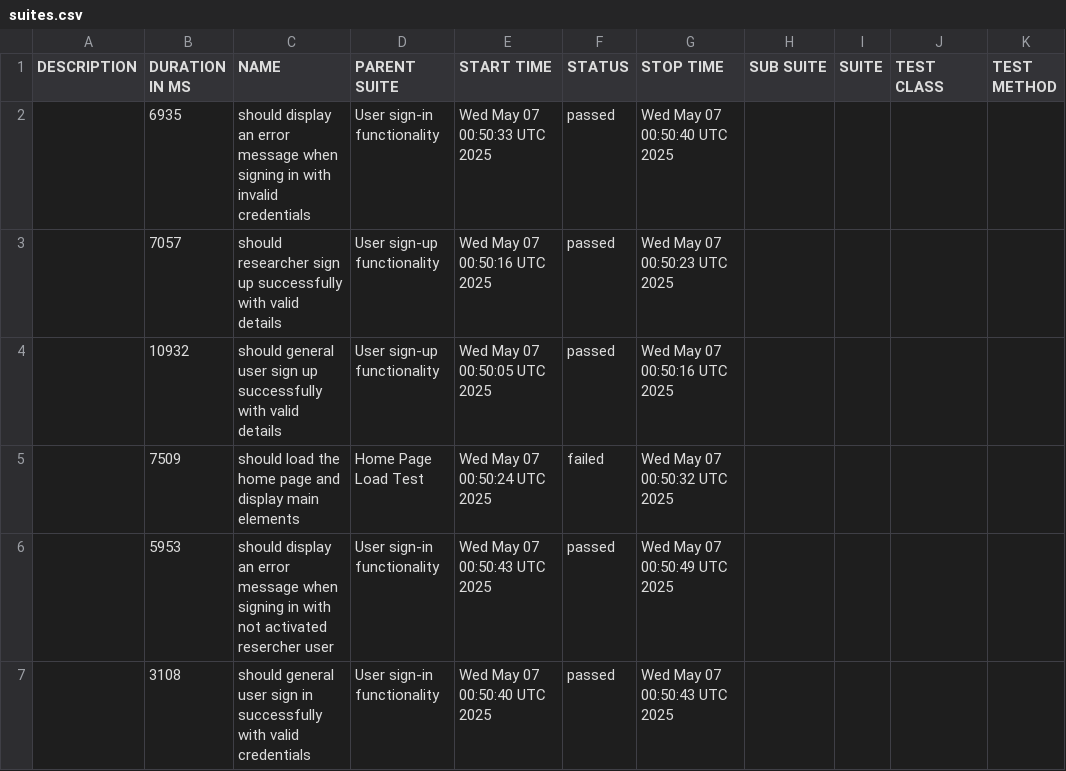
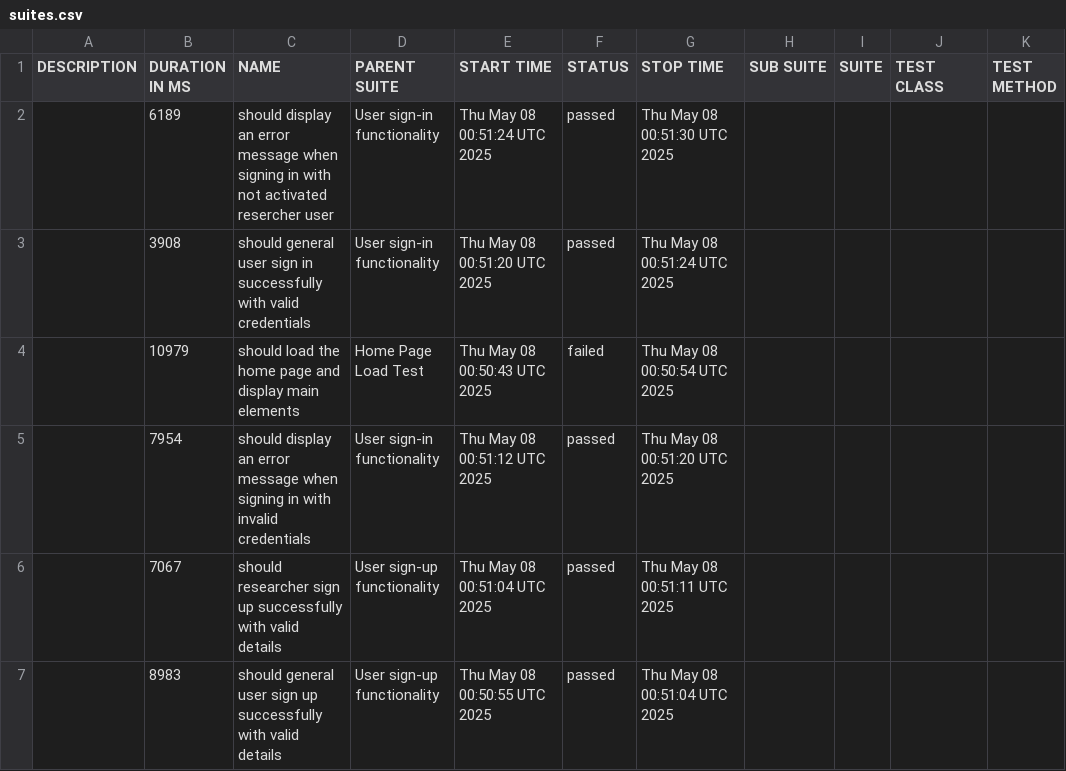
Before and after one commit to udanawetthasinghe/dis, a CSV file: data/suites.csv, drawn as a sheet.

```diff
--- a/data/suites.csv
+++ b/data/suites.csv
@@ -1,7 +1,7 @@
 "DESCRIPTION","DURATION IN MS","NAME","PARENT SUITE","START TIME","STATUS","STOP TIME","SUB SUITE","SUITE","TEST CLASS","TEST METHOD"
-"","6935","should display an error message when signing in with invalid credentials","User sign-in functionality","Wed May 07 00:50:33 UTC 2025","passed","Wed May 07 00:50:40 UTC 2025","","","",""
-"","7057","should researcher sign up successfully with valid details","User sign-up functionality","Wed May 07 00:50:16 UTC 2025","passed","Wed May 07 00:50:23 UTC 2025","","","",""
-"","10932","should general user sign up successfully with valid details","User sign-up functionality","Wed May 07 00:50:05 UTC 2025","passed","Wed May 07 00:50:16 UTC 2025","","","",""
-"","7509","should load the home page and display main elements","Home Page Load Test","Wed May 07 00:50:24 UTC 2025","failed","Wed May 07 00:50:32 UTC 2025","","","",""
-"","5953","should display an error message when signing in with not activated resercher user","User sign-in functionality","Wed May 07 00:50:43 UTC 2025","passed","Wed May 07 00:50:49 UTC 2025","","","",""
-"","3108","should general user sign in successfully with valid credentials","User sign-in functionality","Wed May 07 00:50:40 UTC 2025","passed","Wed May 07 00:50:43 UTC 2025","","","",""
+"","6189","should display an error message when signing in with not activated resercher user","User sign-in functionality","Thu May 08 00:51:24 UTC 2025","passed","Thu May 08 00:51:30 UTC 2025","","","",""
+"","3908","should general user sign in successfully with valid credentials","User sign-in functionality","Thu May 08 00:51:20 UTC 2025","passed","Thu May 08 00:51:24 UTC 2025","","","",""
+"","10979","should load the home page and display main elements","Home Page Load Test","Thu May 08 00:50:43 UTC 2025","failed","Thu May 08 00:50:54 UTC 2025","","","",""
+"","7954","should display an error message when signing in with invalid credentials","User sign-in functionality","Thu May 08 00:51:12 UTC 2025","passed","Thu May 08 00:51:20 UTC 2025","","","",""
+"","7067","should researcher sign up successfully with valid details","User sign-up functionality","Thu May 08 00:51:04 UTC 2025","passed","Thu May 08 00:51:11 UTC 2025","","","",""
+"","8983","should general user sign up successfully with valid details","User sign-up functionality","Thu May 08 00:50:55 UTC 2025","passed","Thu May 08 00:51:04 UTC 2025","","","",""
```
Also changed, not shown: 27 other files.
